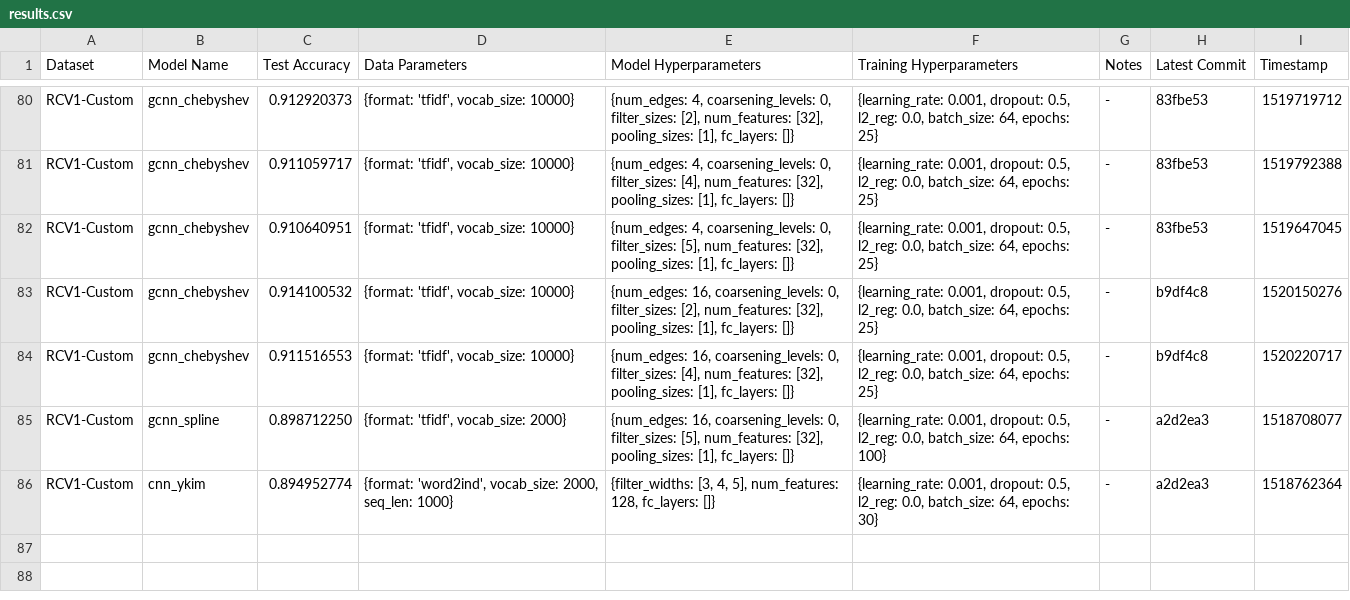
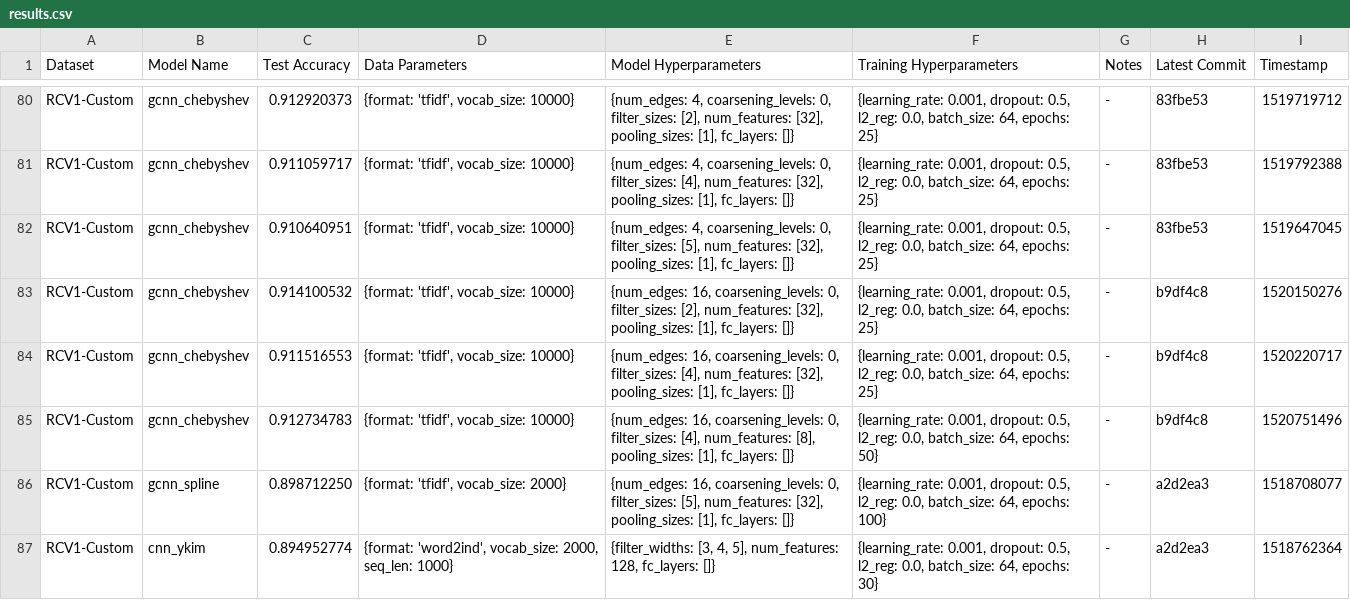
Before and after one commit to SuyashLakhotia/TextCategorization, a CSV file: results.csv, drawn as a sheet; only a part is shown, gaps mark what is left out.

Commit message:
Add RCV1 Experiment w/ Grid Search Hyperparams

```diff
--- a/results.csv
+++ b/results.csv
@@ -84,2 +84,3 @@
 "RCV1-Custom","gcnn_chebyshev","0.911516553","{format: 'tfidf', vocab_size: 10000}","{num_edges: 16, coarsening_levels: 0, filter_sizes: [4], num_features: [32], pooling_sizes: [1], fc_layers: []}","{learning_rate: 0.001, dropout: 0.5, l2_reg: 0.0, batch_size: 64, epochs: 25}","-","b9df4c8","1520220717"
+"RCV1-Custom","gcnn_chebyshev","0.912734783","{format: 'tfidf', vocab_size: 10000}","{num_edges: 16, coarsening_levels: 0, filter_sizes: [4], num_features: [8], pooling_sizes: [1], fc_layers: []}","{learning_rate: 0.001, dropout: 0.5, l2_reg: 0.0, batch_size: 64, epochs: 50}","-","b9df4c8","1520751496"
 "RCV1-Custom","gcnn_spline","0.898712250","{format: 'tfidf', vocab_size: 2000}","{num_edges: 16, coarsening_levels: 0, filter_sizes: [5], num_features: [32], pooling_sizes: [1], fc_layers: []}","{learning_rate: 0.001, dropout: 0.5, l2_reg: 0.0, batch_size: 64, epochs: 100}","-","a2d2ea3","1518708077"
```
